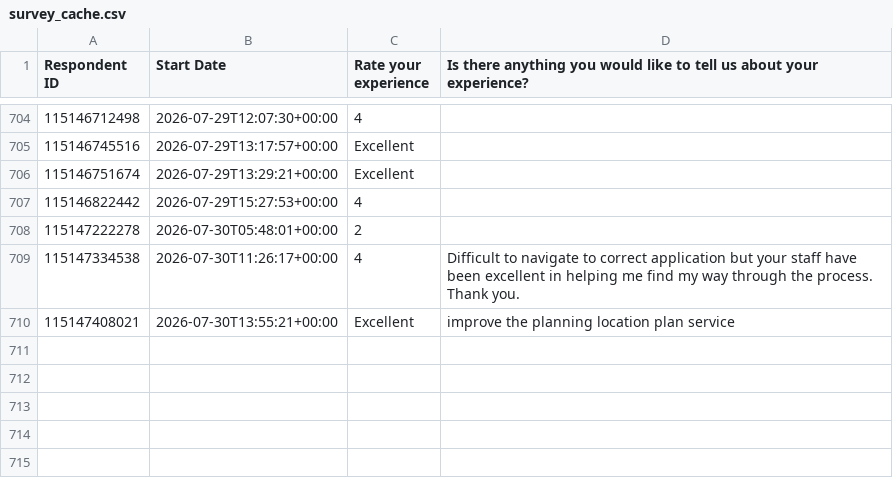
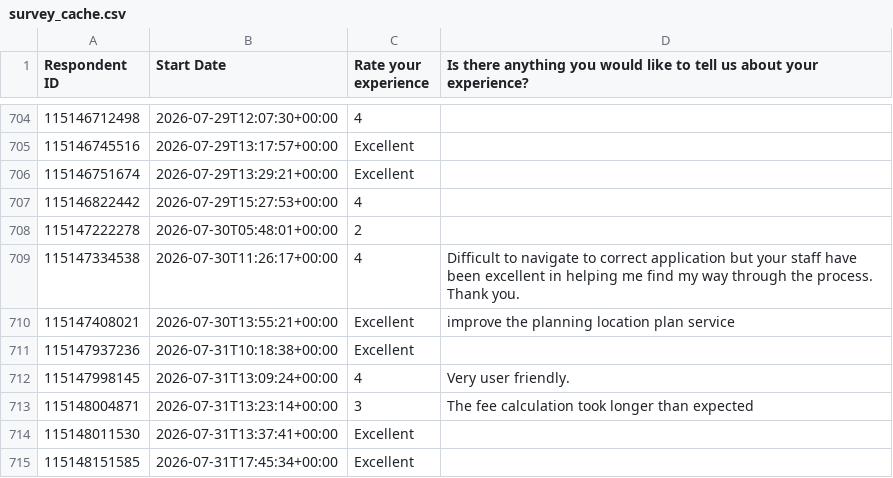
Before and after one commit to NidaAzizMirza/BCFeedback_dashboard, a CSV file: data/survey_cache.csv, drawn as a sheet; only a part is shown, gaps mark what is left out; the diff names each change by its address in the sheet, - before the commit and + after, or states it on an @@ line.

```diff
--- a/data/survey_cache.csv
+++ b/data/survey_cache.csv
+row 711: 115147937236 | 2026-07-31T10:18:38+00:00 | Excellent
+row 712: 115147998145 | 2026-07-31T13:09:24+00:00 | 4 | Very user friendly.
+row 713: 115148004871 | 2026-07-31T13:23:14+00:00 | 3 | The fee calculation took longer than expected
+row 714: 115148011530 | 2026-07-31T13:37:41+00:00 | Excellent
+row 715: 115148151585 | 2026-07-31T17:45:34+00:00 | Excellent
```
Also changed, not shown: 1 other file.
